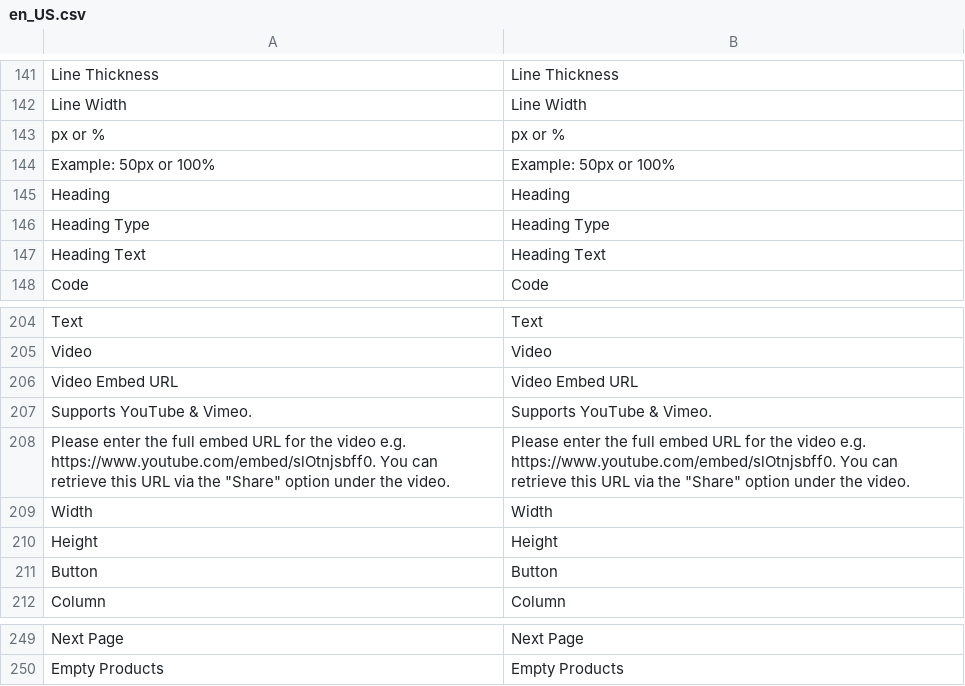
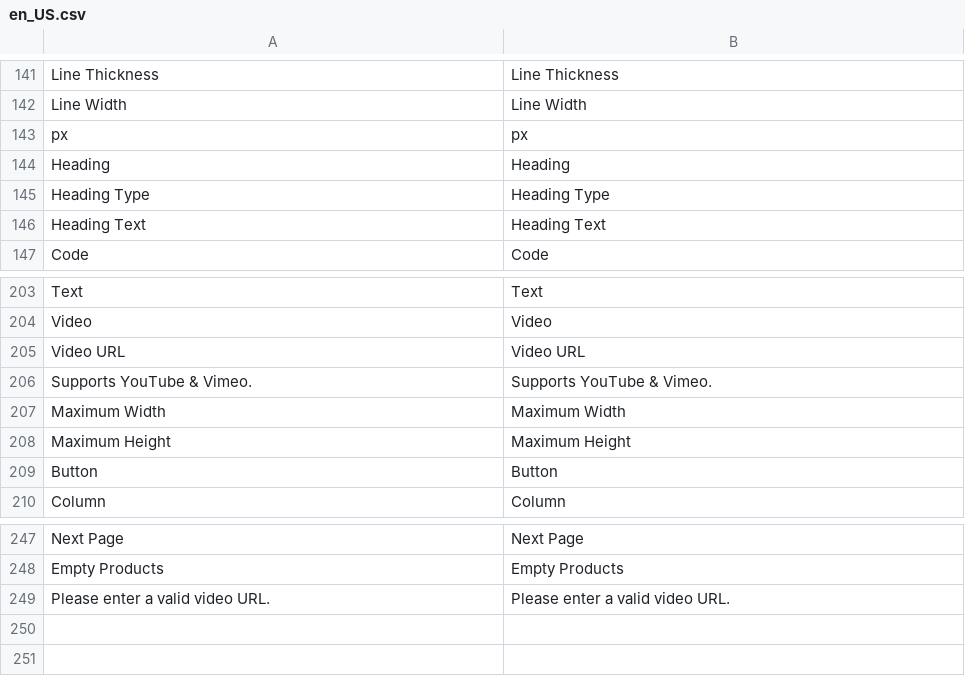
Before and after one commit to magento/magento2-page-builder, a CSV file: app/code/Magento/PageBuilder/i18n/en_US.csv, drawn as a sheet; only a part is shown, gaps mark what is left out; removed rows and columns are numbered as before the commit, all else as after; the diff names each change by its address in the sheet, - before the commit and + after, or states it on an @@ line.

Commit message:
MAGETWO-92540: Implement Video Enhancements

```diff
--- a/app/code/Magento/PageBuilder/i18n/en_US.csv
+++ b/app/code/Magento/PageBuilder/i18n/en_US.csv
-row 143: px or % | px or %
-row 144: Example: 50px or 100% | Example: 50px or 100%
+row 143: px | px
-row 206: Video Embed URL | Video Embed URL
+row 205: Video URL | Video URL
-row 208: Please enter the full embed URL for the video e.g. https://www.youtube.com/embed/slOtnjsbff0. You can retrieve this URL via the "Share" option under the video. | Please enter the full embed URL for the video e.g. https://www.youtube.com/embed/slOtnjsbff0. You can retrieve this URL via the "Share" option under the video.
-row 209: Width | Width
-row 210: Height | Height
+row 207: Maximum Width | Maximum Width
+row 208: Maximum Height | Maximum Height
+row 249: Please enter a valid video URL. | Please enter a valid video URL.
```
Also changed, not shown: 11 other files.
